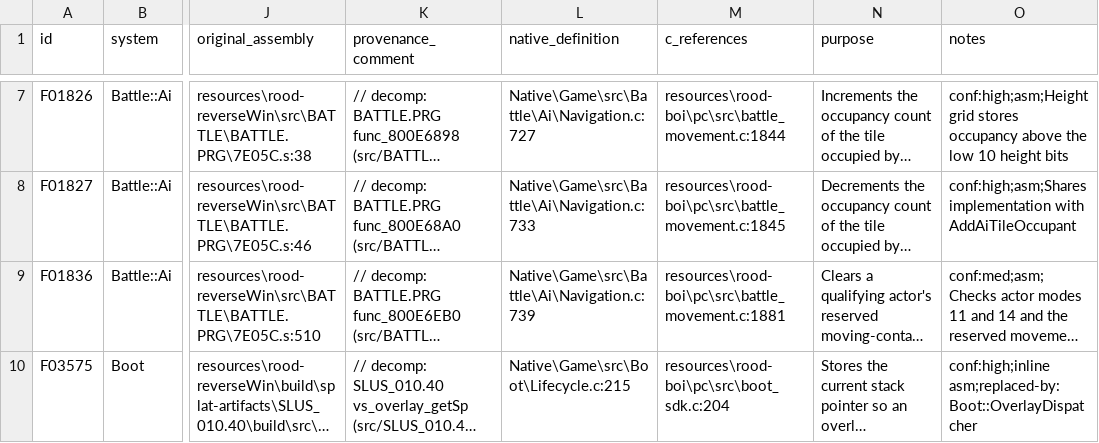
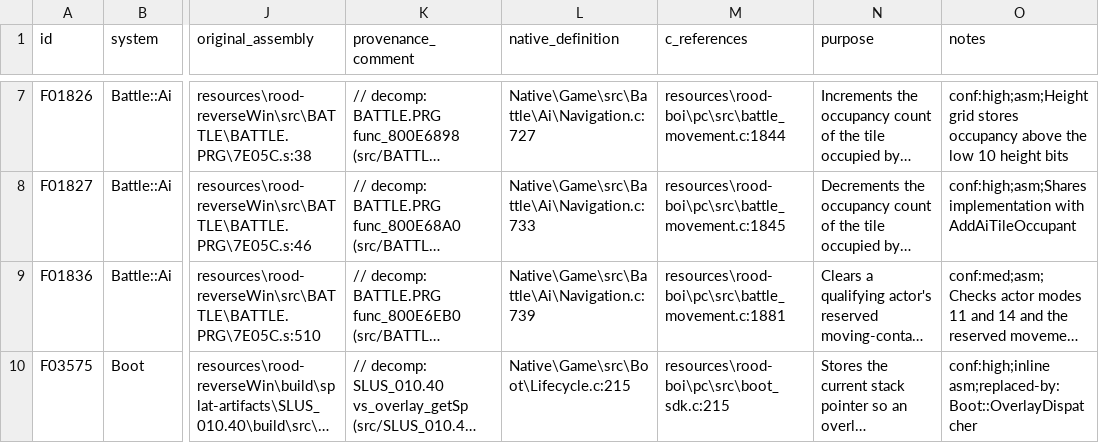
Before and after one commit to JEschete/VS-NativePort, a CSV file: Docs/ASSEMBLY_GAPS.csv, drawn as a sheet; only a part is shown, gaps mark what is left out; long unchanged cells end in …; the diff covers the shown part only; the diff names each change by its address in the sheet, - before the commit and + after, or states it on an @@ line.

```diff
--- a/Docs/ASSEMBLY_GAPS.csv
+++ b/Docs/ASSEMBLY_GAPS.csv
-M10 (c_references): resources\rood-boi\pc\src\boot_sdk.c:204
+M10 (c_references): resources\rood-boi\pc\src\boot_sdk.c:215
```
Also changed, not shown: 1 removed row and 1 edited cell elsewhere in this file, Docs/ASSEMBLY_GAP_COVERAGE.csv, tools/port/owned.csv, 15 other files.
